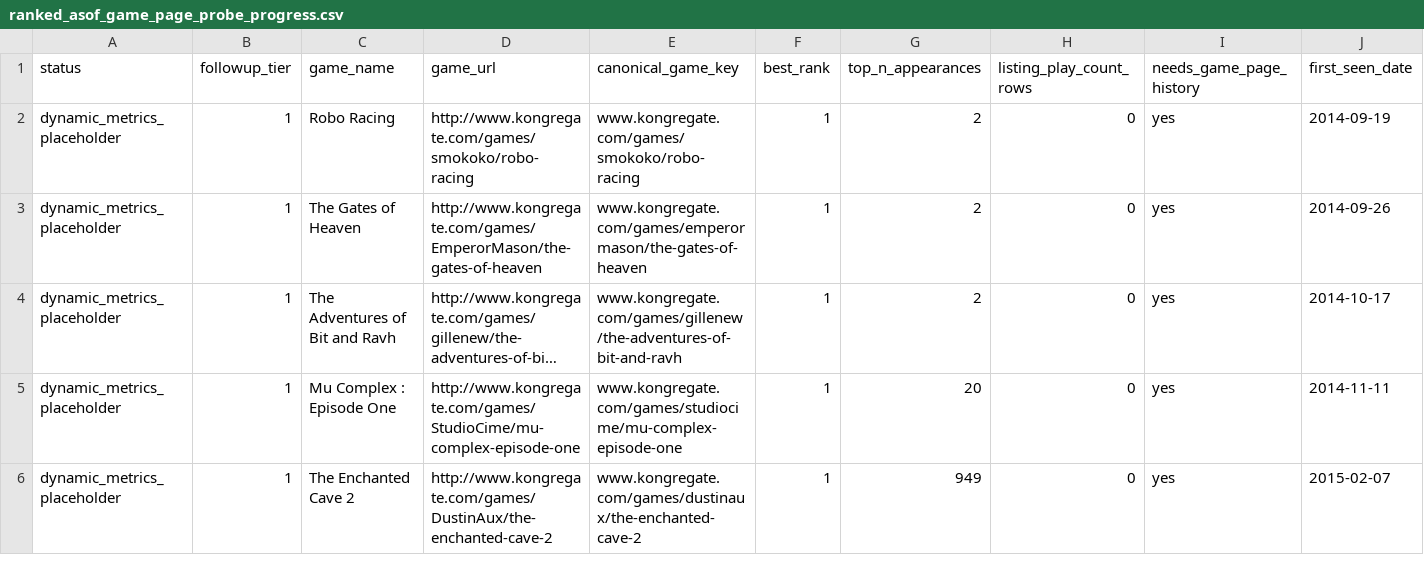
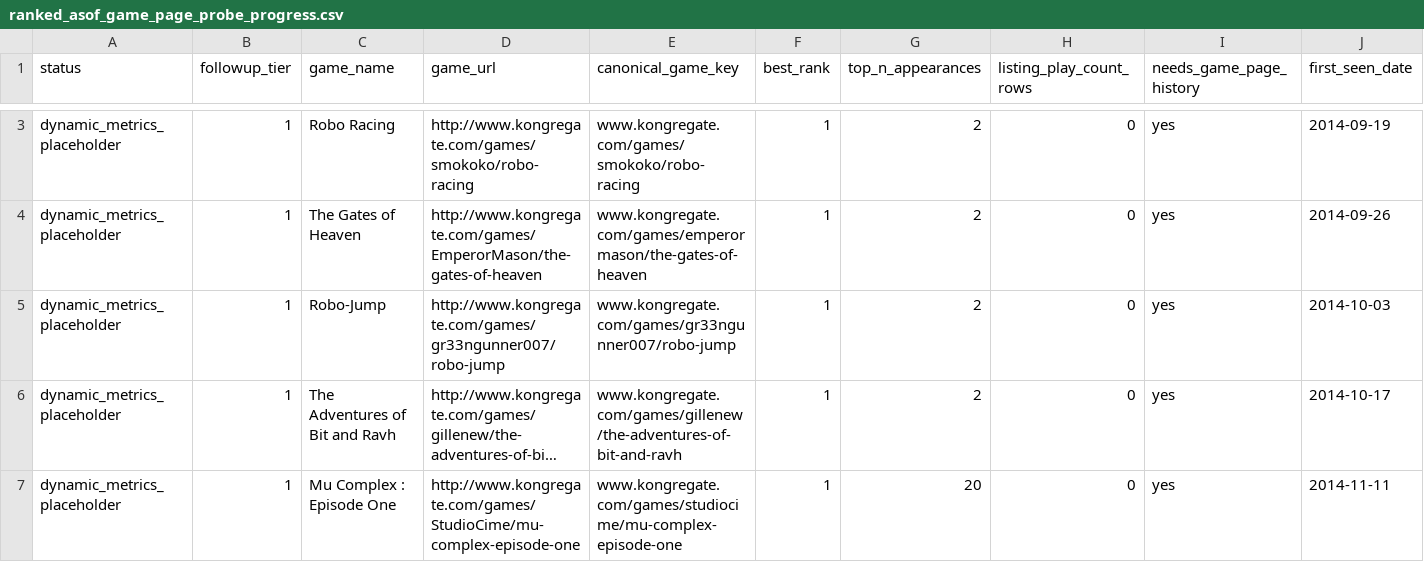
Before and after one commit to DataViking-Tech/kongregate-plays-data, a CSV file: data/processed/ranked_asof_game_page_probe_progress.csv, drawn as a sheet; only a part is shown, gaps mark what is left out; the shorter side is filled out with more unchanged rows; long unchanged cells end in …; rows hold the shown columns only; the diff covers the shown part only; the diff names each change by its address in the sheet, - before the commit and + after, or states it on an @@ line.

```diff
--- a/data/processed/ranked_asof_game_page_probe_progress.csv
+++ b/data/processed/ranked_asof_game_page_probe_progress.csv
+row 5: dynamic_metrics_placeholder | 1 | Robo-Jump | http://www.kongregate.com/games/gr33ngunner007/robo-jump | www.kongregate.com/games/gr33ngunner007/robo-jump | 1 | 2 | 0 | yes | 2014-10-03
```
Also changed, not shown: 2 added rows, 3 removed rows and 3 edited cells elsewhere in this file, 10 other files.
